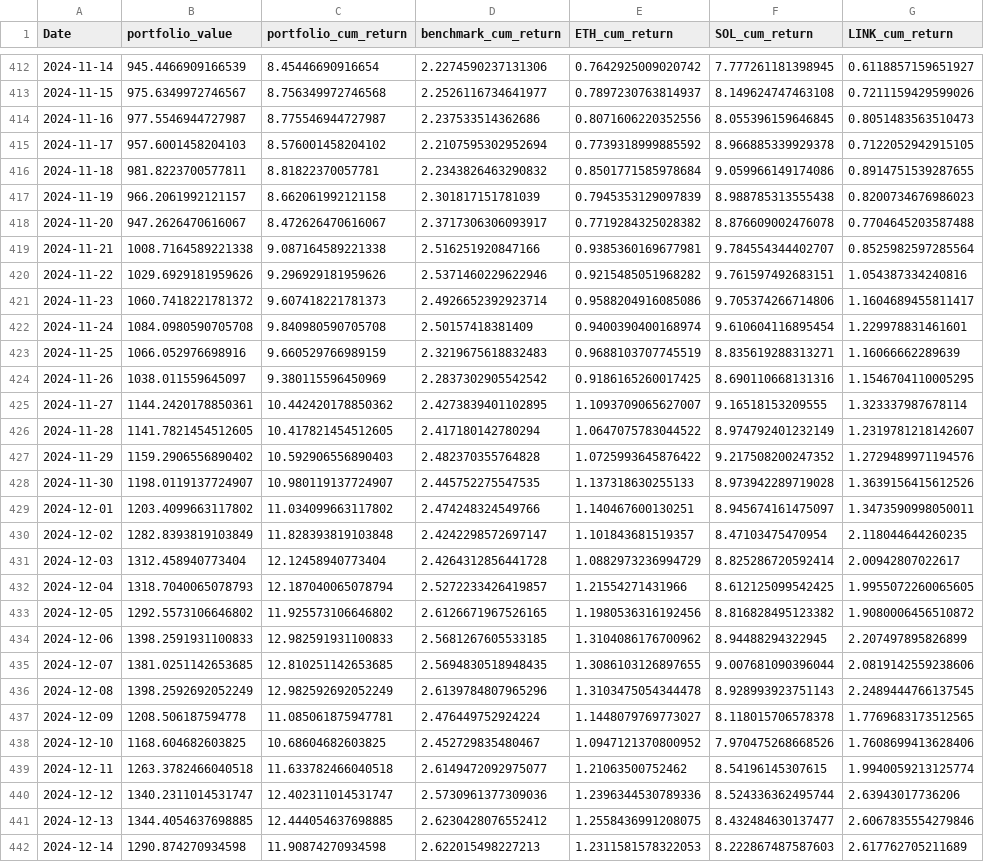
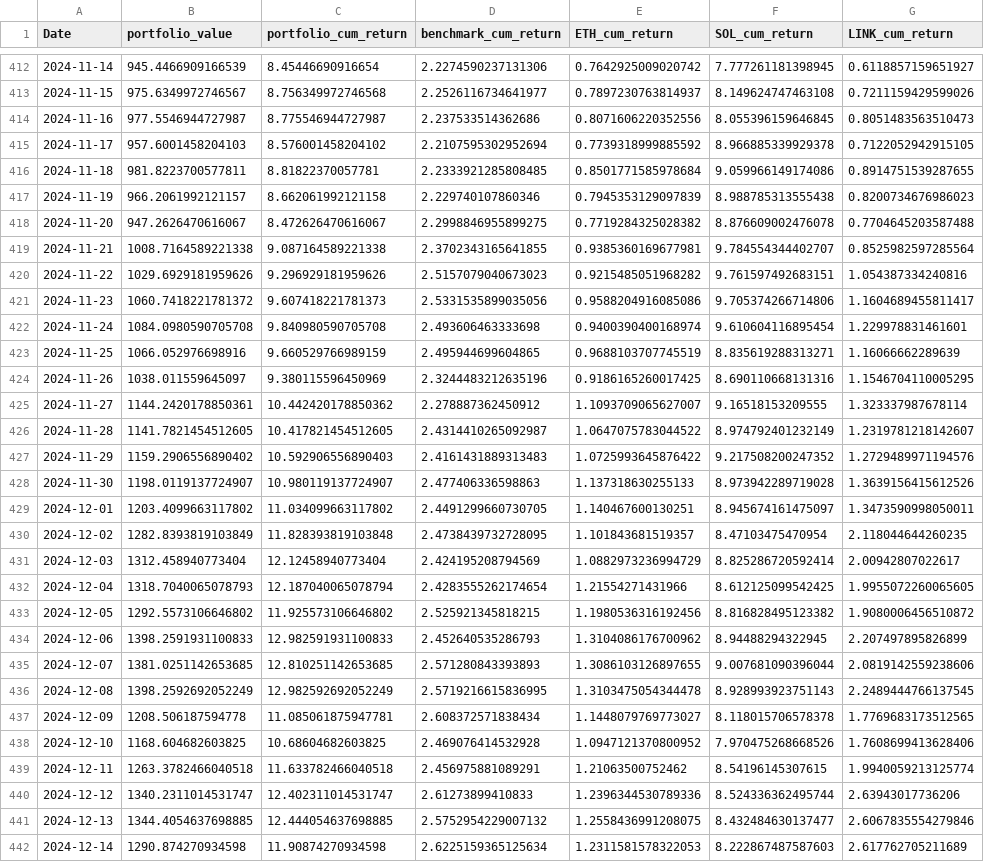
Before and after one commit to dshap474/seven7s_website, a CSV file: public/dashboard_data/strategy_equal_weighted_large_cap_momentum_timeseries.csv, drawn as a sheet; only a part is shown, gaps mark what is left out; the diff covers the shown part only; the diff names each change by its address in the sheet, - before the commit and + after, or states it on an @@ line.

Commit message:
Force update dashboard data

```diff
--- a/public/dashboard_data/strategy_equal_weighted_large_cap_momentum_timeseries.csv
+++ b/public/dashboard_data/strategy_equal_weighted_large_cap_momentum_timeseries.csv
-D416 (benchmark_cum_return): 2.2343826463290832
+D416 (benchmark_cum_return): 2.2333921285808485
-D417 (benchmark_cum_return): 2.301817151781039
+D417 (benchmark_cum_return): 2.229740107860346
-D418 (benchmark_cum_return): 2.3717306306093917
+D418 (benchmark_cum_return): 2.2998846955899275
-D419 (benchmark_cum_return): 2.516251920847166
+D419 (benchmark_cum_return): 2.3702343165641855
-D420 (benchmark_cum_return): 2.5371460229622946
+D420 (benchmark_cum_return): 2.5157079040673023
-D421 (benchmark_cum_return): 2.4926652392923714
+D421 (benchmark_cum_return): 2.5331535899035056
-D422 (benchmark_cum_return): 2.50157418381409
+D422 (benchmark_cum_return): 2.493606463333698
-D423 (benchmark_cum_return): 2.3219675618832483
+D423 (benchmark_cum_return): 2.495944699604865
-D424 (benchmark_cum_return): 2.2837302905542542
+D424 (benchmark_cum_return): 2.3244483212635196
-D425 (benchmark_cum_return): 2.4273839401102895
+D425 (benchmark_cum_return): 2.278887362450912
-D426 (benchmark_cum_return): 2.417180142780294
+D426 (benchmark_cum_return): 2.4314410265092987
-D427 (benchmark_cum_return): 2.482370355764828
+D427 (benchmark_cum_return): 2.4161431889313483
-D428 (benchmark_cum_return): 2.445752275547535
+D428 (benchmark_cum_return): 2.477406336598863
-D429 (benchmark_cum_return): 2.474248324549766
+D429 (benchmark_cum_return): 2.4491299660730705
-D430 (benchmark_cum_return): 2.4242298572697147
+D430 (benchmark_cum_return): 2.4738439732728095
-D431 (benchmark_cum_return): 2.4264312856441728
+D431 (benchmark_cum_return): 2.424195208794569
-D432 (benchmark_cum_return): 2.5272233426419857
+D432 (benchmark_cum_return): 2.4283555262174654
-D433 (benchmark_cum_return): 2.6126671967526165
+D433 (benchmark_cum_return): 2.525921345818215
-D434 (benchmark_cum_return): 2.5681267605533185
+D434 (benchmark_cum_return): 2.452640535286793
-D435 (benchmark_cum_return): 2.5694830518948435
+D435 (benchmark_cum_return): 2.571280843393893
-D436 (benchmark_cum_return): 2.6139784807965296
+D436 (benchmark_cum_return): 2.5719216615836995
-D437 (benchmark_cum_return): 2.476449752924224
+D437 (benchmark_cum_return): 2.608372571838434
-D438 (benchmark_cum_return): 2.452729835480467
+D438 (benchmark_cum_return): 2.469076414532928
-D439 (benchmark_cum_return): 2.6149472092975077
+D439 (benchmark_cum_return): 2.456975881089291
-D440 (benchmark_cum_return): 2.5730961377309036
+D440 (benchmark_cum_return): 2.61273899410833
-D441 (benchmark_cum_return): 2.6230428076552412
+D441 (benchmark_cum_return): 2.5752954229007132
-D442 (benchmark_cum_return): 2.622015498227213
+D442 (benchmark_cum_return): 2.6225159365125634
```
Also changed, not shown: 20 edited cells elsewhere in this file, public/dashboard_data/strategy_equal_weighted_large_cap_momentum_summary.csv, public/dashboard_data/strategy_equal_weighted_mid_cap_momentum_summary.csv, 11 other files.
